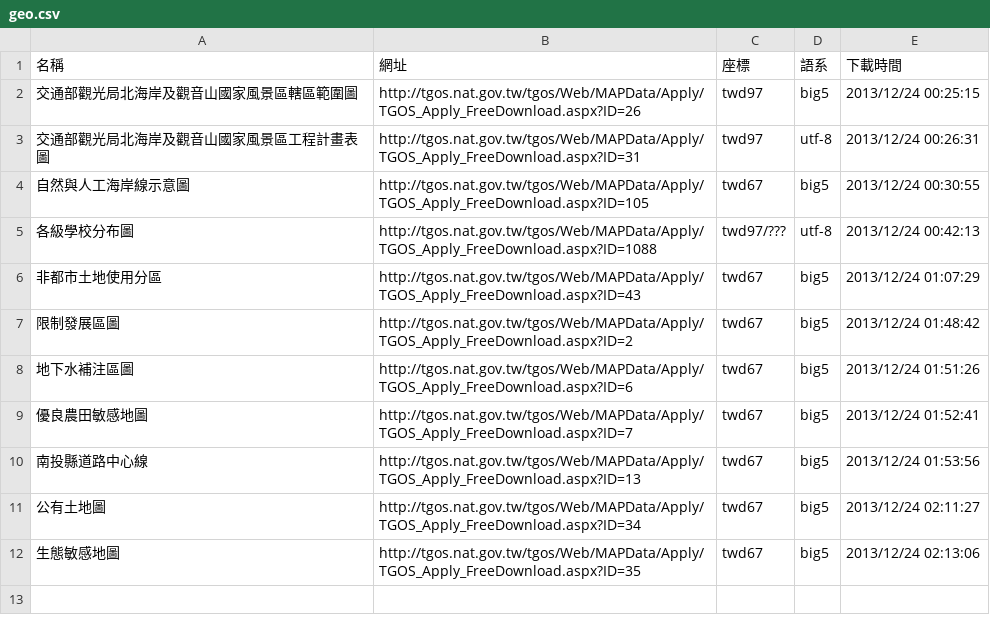
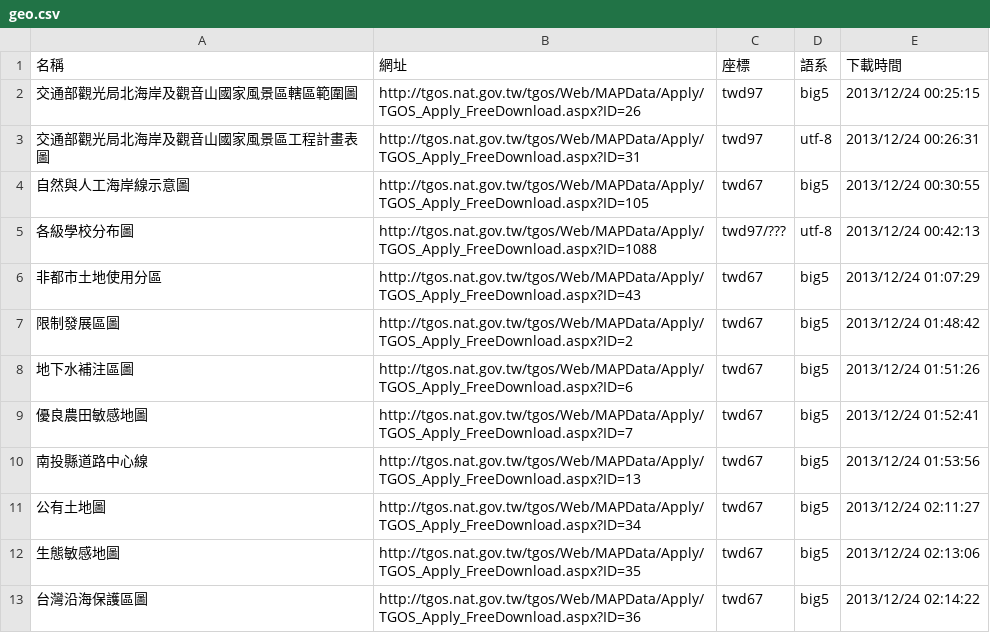
Before and after one commit to kulius/tgos-data, a CSV file: geo.csv, drawn as a sheet; the diff names each change by its address in the sheet, - before the commit and + after, or states it on an @@ line.

```diff
--- a/geo.csv
+++ b/geo.csv
+row 13: 台灣沿海保護區圖 | http://tgos.nat.gov.tw/tgos/Web/MAPData/Apply/TGOS_Apply_FreeDownload.aspx?ID=36 | twd67 | big5 | 2013/12/24 02:14:22
```
Also changed, not shown: 3 other files.
